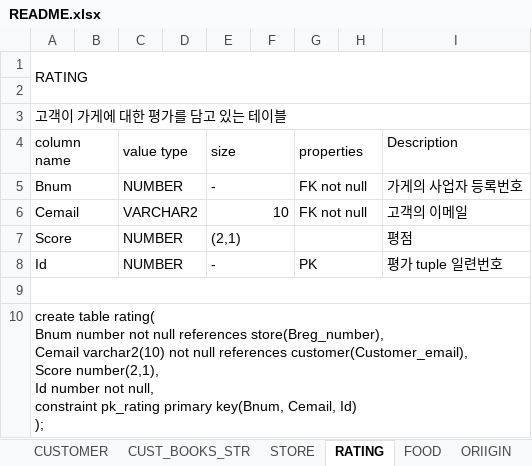
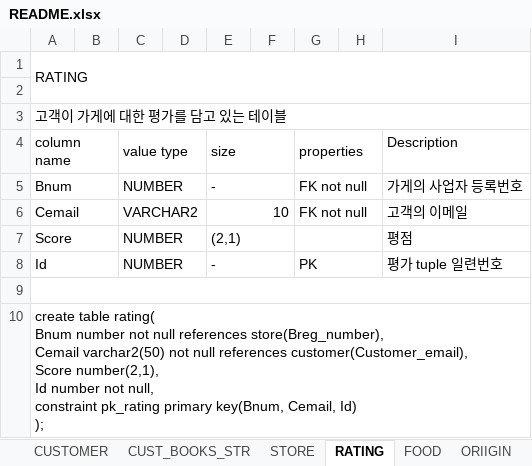
Before and after one commit to JoDongHyuen/KNUDB-20212, an Excel workbook: phase2/README.xlsx, sheet RATING, drawn as a sheet; values as stored, in another font and other column widths than the file's, no borders; ↵ is a line break in a cell; the diff names each change by its address in the sheet, - before the commit and + after, or states it on an @@ line.

```diff
--- a/phase2/README.xlsx (sheet RATING)
+++ b/phase2/README.xlsx (sheet RATING)
-A10 (column name): …store(Breg_number), ↵ Cemail varchar2(10) not null…
+A10 (column name): …store(Breg_number), ↵ Cemail varchar2(50) not null…
```
Also changed, not shown: 2 other files.
